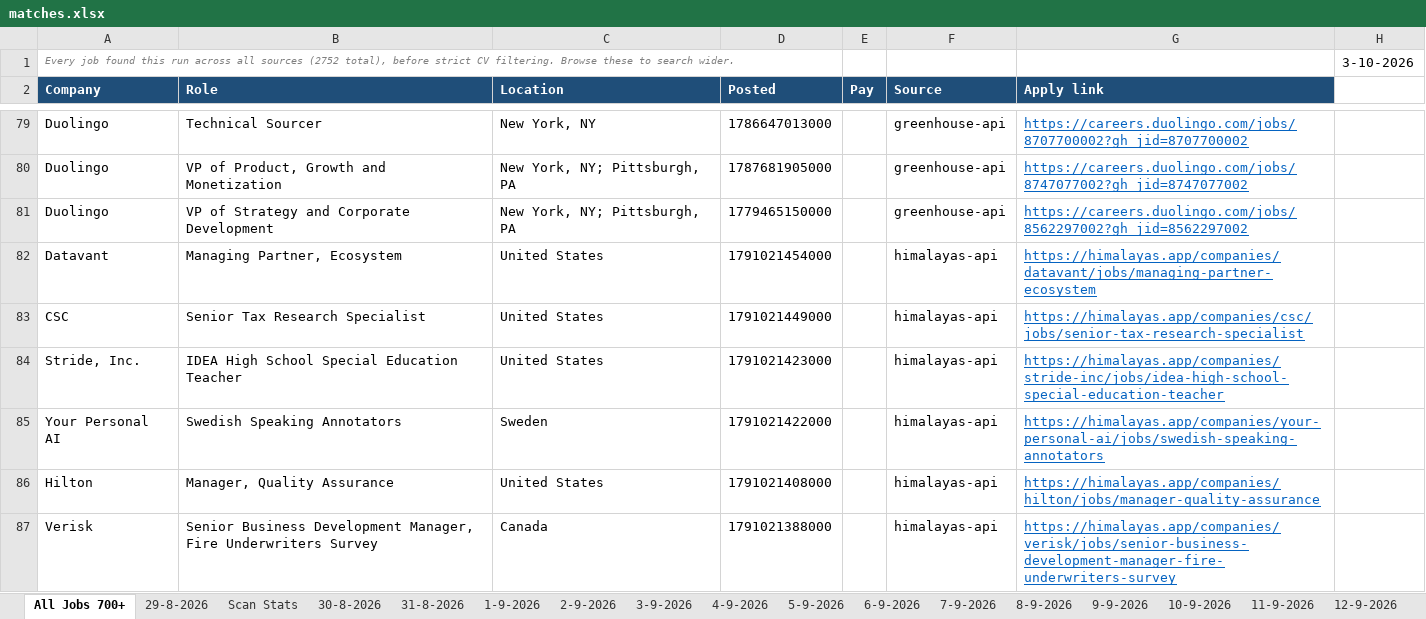
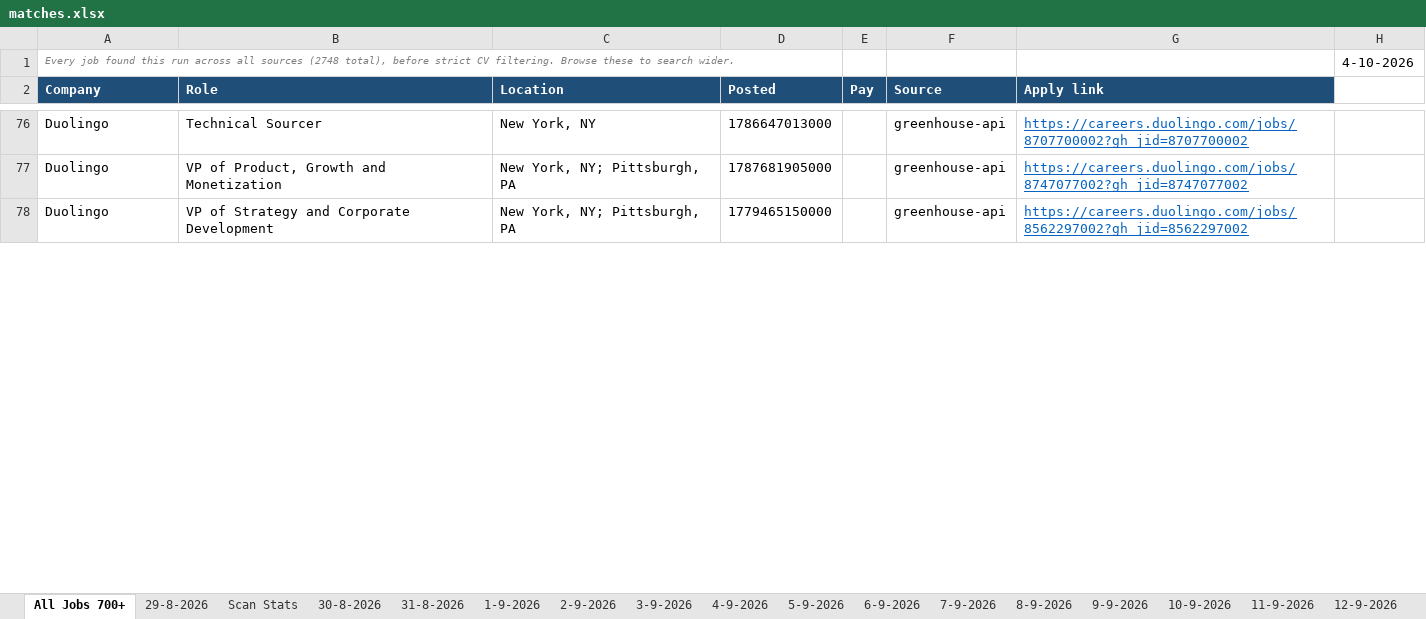
Before and after one commit to waleedba19/career-ops, an Excel workbook: data/matches.xlsx, sheet All Jobs 700+, drawn as a sheet; only a part is shown, gaps mark what is left out; values as stored, in another font and other column widths than the file's, no borders; removed rows and columns are numbered as before the commit, all else as after; the diff covers the shown part only; the diff names each change by its address in the sheet, - before the commit and + after, or states it on an @@ line.

```diff
--- a/data/matches.xlsx (sheet All Jobs 700+)
+++ b/data/matches.xlsx (sheet All Jobs 700+)
-A1 (Company): …all sources (2752 total), before…
+A1 (Company): …all sources (2748 total), before…
-H1: 3-10-2026
+H1: 4-10-2026
-row 82: Datavant | Managing Partner, Ecosystem | United States | 1791021454000 |  | himalayas-api | https://himalayas.app/companies/datavant/jobs/managing-partner-ecosystem
-row 83: CSC | Senior Tax Research Specialist | United States | 1791021449000 |  | himalayas-api | https://himalayas.app/companies/csc/jobs/senior-tax-research-specialist
-row 84: Stride, Inc. | IDEA High School Special Education Teacher | United States | 1791021423000 |  | himalayas-api | https://himalayas.app/companies/stride-inc/jobs/idea-high-school-special-education-teacher
-row 85: Your Personal AI | Swedish Speaking Annotators | Sweden | 1791021422000 |  | himalayas-api | https://himalayas.app/companies/your-personal-ai/jobs/swedish-speaking-annotators
-row 86: Hilton | Manager, Quality Assurance | United States | 1791021408000 |  | himalayas-api | https://himalayas.app/companies/hilton/jobs/manager-quality-assurance
-row 87: Verisk | Senior Business Development Manager, Fire Underwriters Survey | Canada | 1791021388000 |  | himalayas-api | https://himalayas.app/companies/verisk/jobs/senior-business-development-manager-fire-underwriters-survey
```
Also changed, not shown: other rows of this sheet, sheet Scan Stats, other sheet tabs, 4 other files.
